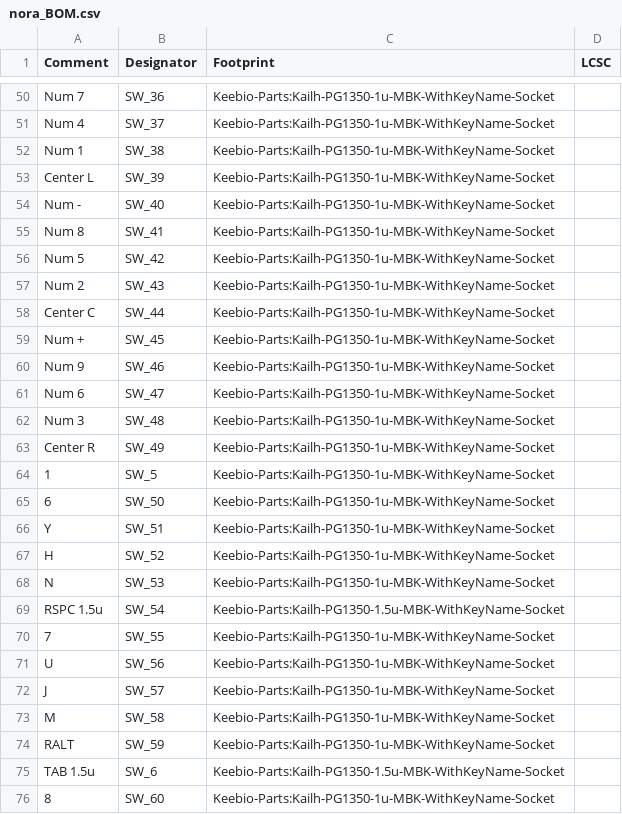
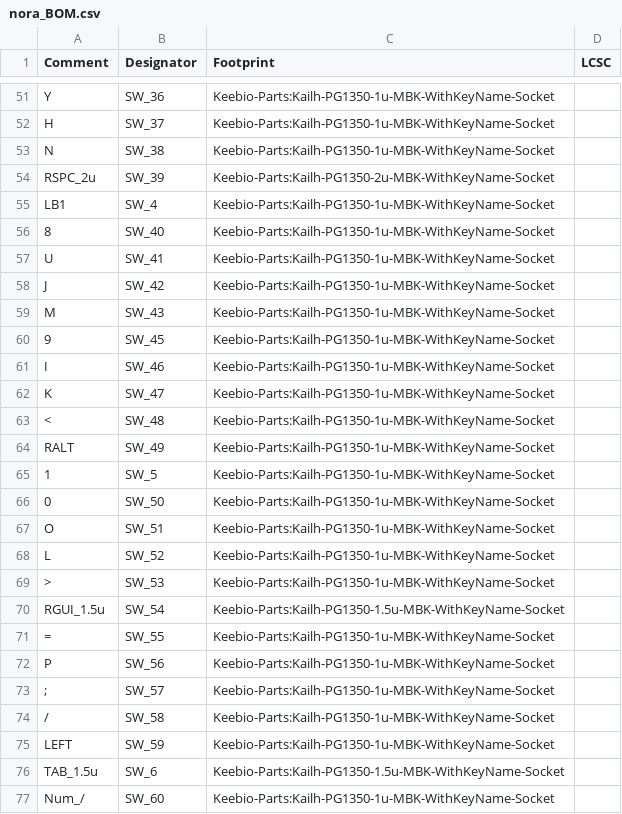
Before and after one commit to jpskenn/Nora, a CSV file: PCB/nora_BOM.csv, drawn as a sheet; only a part is shown, gaps mark what is left out; removed rows and columns are numbered as before the commit, all else as after; the diff covers the shown part only; the diff names each change by its address in the sheet, - before the commit and + after, or states it on an @@ line.

```diff
--- a/PCB/nora_BOM.csv
+++ b/PCB/nora_BOM.csv
-A51 (Comment): Num 7
+A51 (Comment): Y
-A52 (Comment): Num 4
+A52 (Comment): H
-A53 (Comment): Num 1
+A53 (Comment): N
-A54 (Comment): Center L
+A54 (Comment): RSPC_2u
-C54 (Footprint): Keebio-Parts:Kailh-PG1350-1u-MBK-WithKeyName-Socket
+C54 (Footprint): Keebio-Parts:Kailh-PG1350-2u-MBK-WithKeyName-Socket
+row 55: LB1 | SW_4 | Keebio-Parts:Kailh-PG1350-1u-MBK-WithKeyName-Socket
-A56 (Comment): Num -
+A56 (Comment): 8
-A57 (Comment): Num 8
+A57 (Comment): U
-A58 (Comment): Num 5
+A58 (Comment): J
-A59 (Comment): Num 2
+A59 (Comment): M
-row 58: Center C | SW_44 | Keebio-Parts:Kailh-PG1350-1u-MBK-WithKeyName-Socket
-A60 (Comment): Num +
+A60 (Comment): 9
-A61 (Comment): Num 9
+A61 (Comment): I
-A62 (Comment): Num 6
+A62 (Comment): K
-A63 (Comment): Num 3
+A63 (Comment): <
-A64 (Comment): Center R
+A64 (Comment): RALT
-A66 (Comment): 6
+A66 (Comment): 0
-A67 (Comment): Y
+A67 (Comment): O
-A68 (Comment): H
+A68 (Comment): L
-A69 (Comment): N
+A69 (Comment): >
-A70 (Comment): RSPC 1.5u
+A70 (Comment): RGUI_1.5u
-A71 (Comment): 7
+A71 (Comment): =
-A72 (Comment): U
+A72 (Comment): P
-A73 (Comment): J
+A73 (Comment): ;
-A74 (Comment): M
+A74 (Comment): /
-A75 (Comment): RALT
+A75 (Comment): LEFT
-A76 (Comment): TAB 1.5u
+A76 (Comment): TAB_1.5u
-A77 (Comment): 8
+A77 (Comment): Num_/
```
Also changed, not shown: 6 added rows, 1 removed row and 37 edited cells elsewhere in this file, PCB/Gerbers/nora-bottom-pos.csv, 57 other files.
